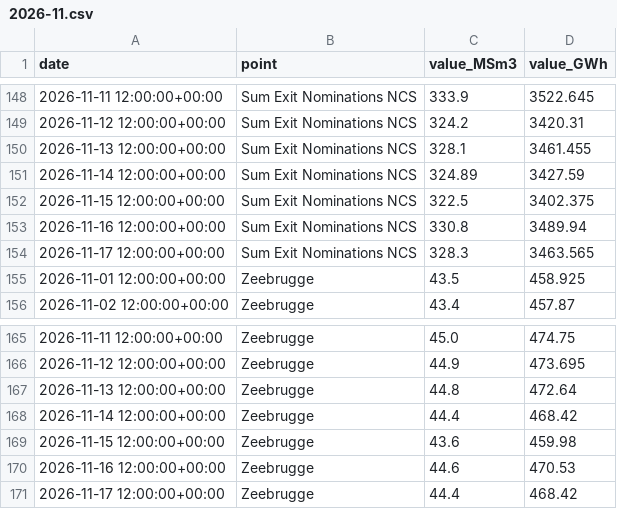
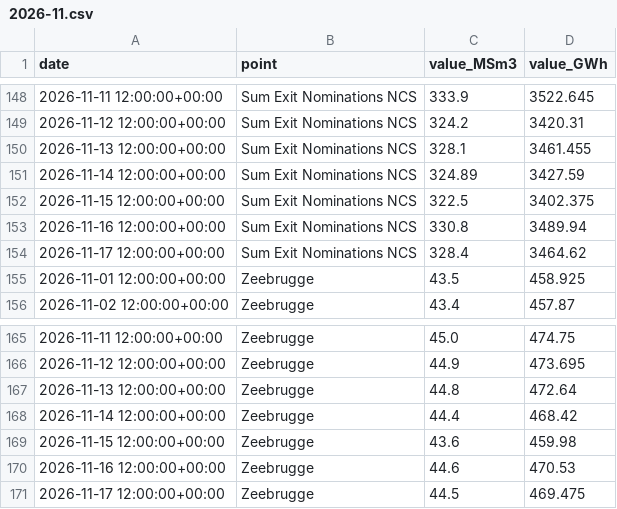
Before and after one commit to Jstavik/pp-dashboard, a CSV file: data/history/gassco_nominations/2026-11.csv, drawn as a sheet; only a part is shown, gaps mark what is left out.

```diff
--- a/data/history/gassco_nominations/2026-11.csv
+++ b/data/history/gassco_nominations/2026-11.csv
@@ -153,3 +153,3 @@ date,point,value_MSm3,value_GWh
 2026-11-16 12:00:00+00:00,Sum Exit Nominations NCS,330.8,3489.94
-2026-11-17 12:00:00+00:00,Sum Exit Nominations NCS,328.3,3463.565
+2026-11-17 12:00:00+00:00,Sum Exit Nominations NCS,328.4,3464.62
 2026-11-01 12:00:00+00:00,Zeebrugge,43.5,458.925
@@ -170,2 +170,2 @@ date,point,value_MSm3,value_GWh
 2026-11-16 12:00:00+00:00,Zeebrugge,44.6,470.53
-2026-11-17 12:00:00+00:00,Zeebrugge,44.4,468.42
+2026-11-17 12:00:00+00:00,Zeebrugge,44.5,469.475
```
Also changed, not shown: data/history/gie_all_storage/2026-11.csv, 12 other files.
